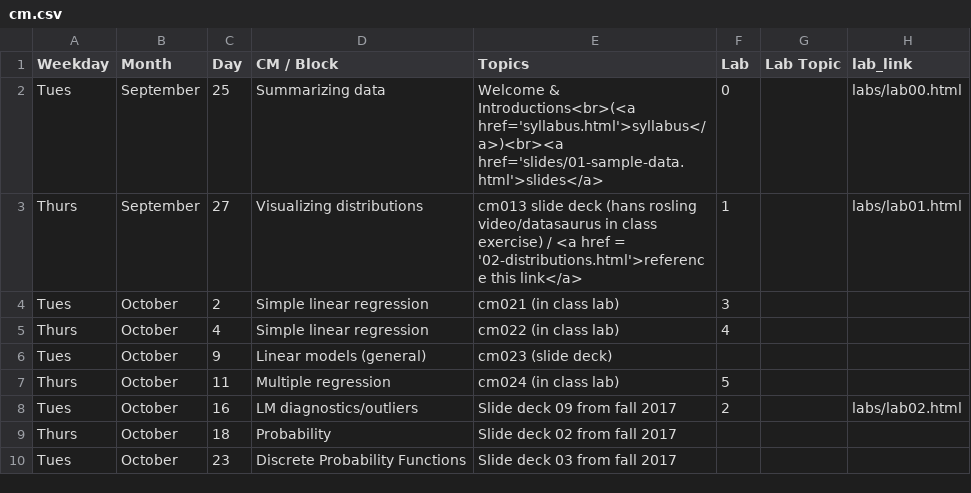
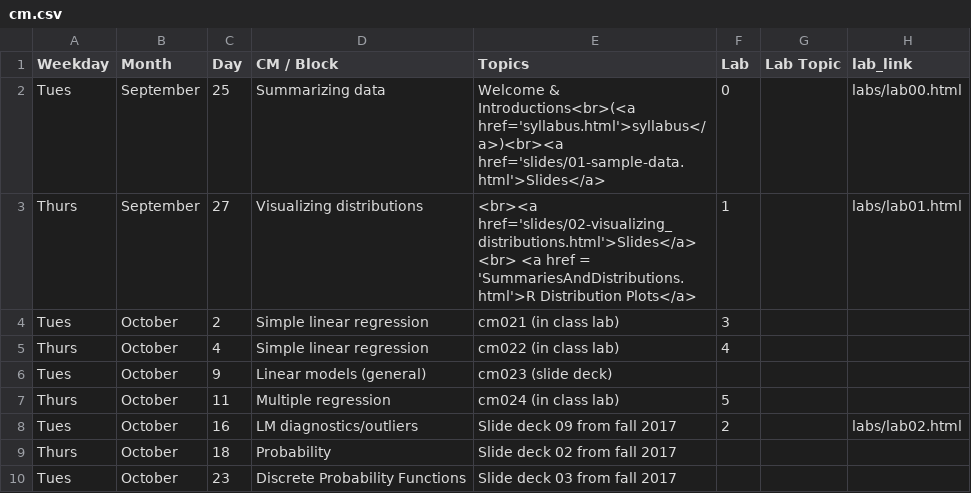
Before and after one commit to rebeccal/ohsu-math630, a CSV file: cm.csv, drawn as a sheet; only a part is shown.

Commit message:
Updated slides for day 2

```diff
--- a/cm.csv
+++ b/cm.csv
@@ -1,4 +1,4 @@
 Weekday,Month,Day,CM / Block,Topics,Lab,Lab Topic,lab_link
-Tues,September,25,Summarizing data,Welcome & Introductions<br>(<a href='syllabus.html'>syllabus</a>)<br><a href='slides/01-sample-data.html'>slides</a>,0,,labs/lab00.html
-Thurs,September,27,Visualizing distributions,cm013 slide deck (hans rosling video/datasaurus in class exercise) / <a href = '02-distributions.html'>reference this link</a>,1,,labs/lab01.html
+Tues,September,25,Summarizing data,Welcome & Introductions<br>(<a href='syllabus.html'>syllabus</a>)<br><a href='slides/01-sample-data.html'>Slides</a>,0,,labs/lab00.html
+Thurs,September,27,Visualizing distributions,<br><a href='slides/02-visualizing_distributions.html'>Slides</a> <br> <a href = 'SummariesAndDistributions.html'>R Distribution Plots</a>,1,,labs/lab01.html
 Tues,October,2,Simple linear regression,cm021 (in class lab),3,,
```
Also changed, not shown: 47 other files.
